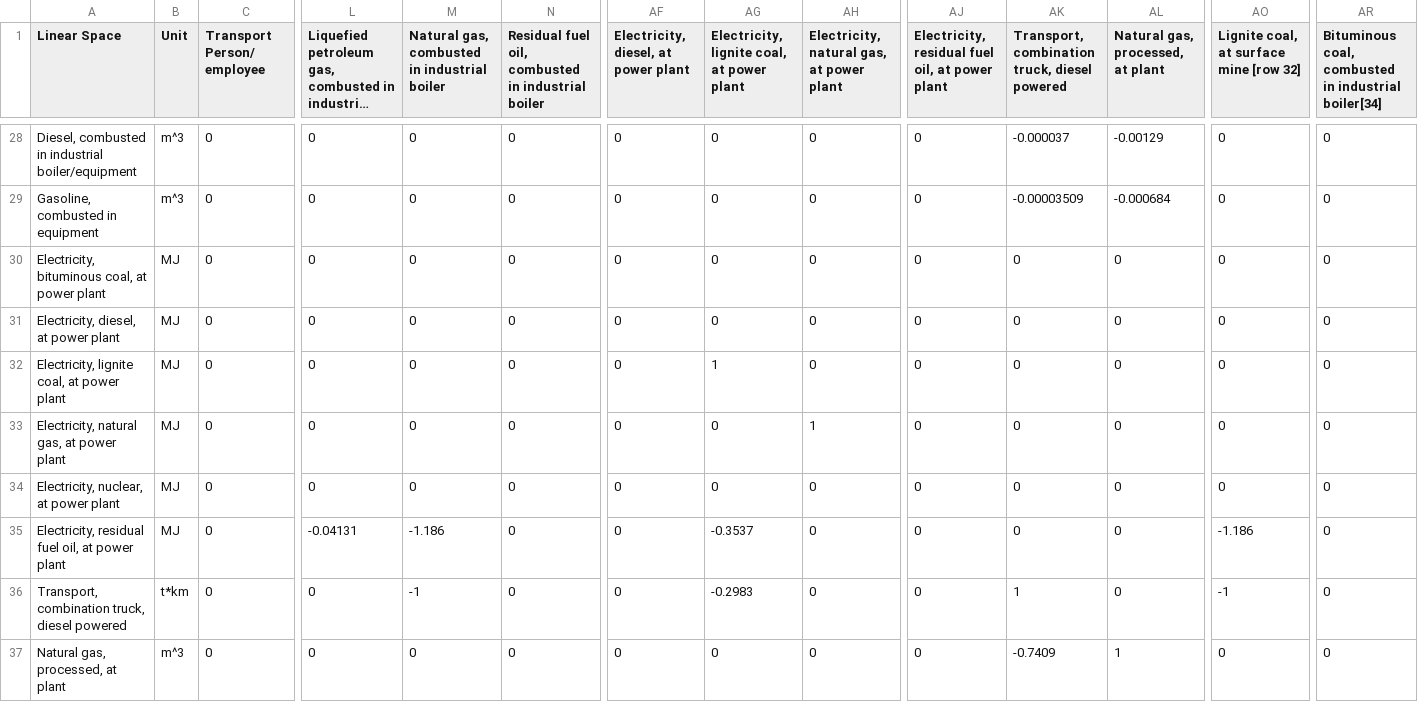
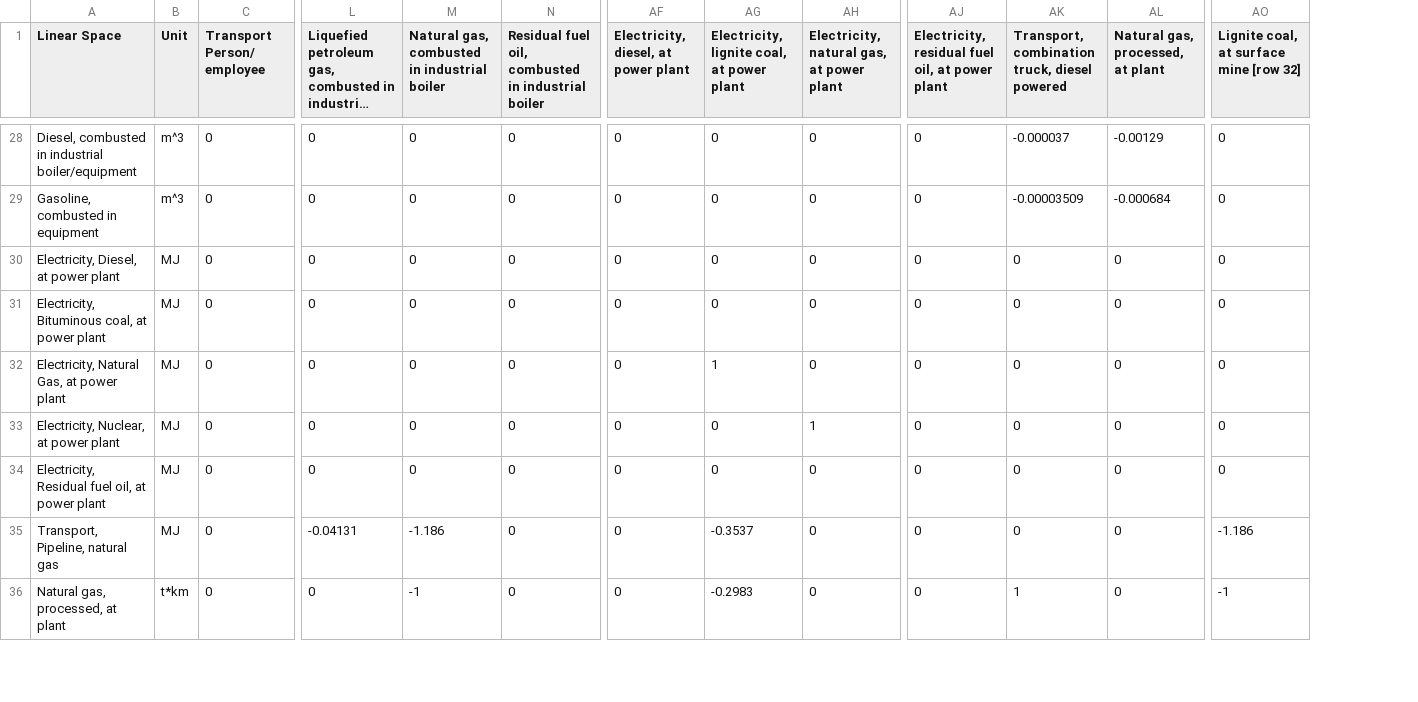
Before and after one commit to suhermantom/LifeCycleAssessment_LCA, a CSV file: data/hw6_tech_matrix.csv, drawn as a sheet; only a part is shown, gaps mark what is left out; long unchanged cells end in …; removed rows and columns are numbered as before the commit, all else as after; rows hold the shown columns only; the diff covers the shown part only; the diff names each change by its address in the sheet, - before the commit and + after, or states it on an @@ line.

```diff
--- a/data/hw6_tech_matrix.csv
+++ b/data/hw6_tech_matrix.csv
-column AR, row 1: Bituminous coal, combusted in industrial boiler[34]; rows 28-35: all 0; row 37: 0
-A30 (Linear Space): Electricity, bituminous coal, at power plant
+A30 (Linear Space): Electricity, Diesel, at power plant
-A31 (Linear Space): Electricity, diesel, at power plant
+A31 (Linear Space): Electricity, Bituminous coal, at power plant
-A32 (Linear Space): Electricity, lignite coal, at power plant
+A32 (Linear Space): Electricity, Natural Gas, at power plant
-A33 (Linear Space): Electricity, natural gas, at power plant
+A33 (Linear Space): Electricity, Nuclear, at power plant
-A34 (Linear Space): Electricity, nuclear, at power plant
+A34 (Linear Space): Electricity, Residual fuel oil, at power plant
-A35 (Linear Space): Electricity, residual fuel oil, at power plant
+A35 (Linear Space): Transport, Pipeline, natural gas
-row 36: Transport, combination truck, diesel powered | t*km | 0 | 0 | -1 | 0 | 0 | -0.2983 | 0 | 0 | 1 | 0 | -1 | 0
-B36 (Unit): m^3
+B36 (Unit): t*km
-M36: 0
+M36: -1
-AG36: 0
+AG36: -0.2983
-AK36: -0.7409
+AK36: 1
-AL36 (Natural gas, processed, at plant): 1
+AL36 (Natural gas, processed, at plant): 0
-AO36: 0
+AO36: -1
```
Also changed, not shown: 1 added row, 1 removed row and 29 edited cells elsewhere in this file, 4 other files.
